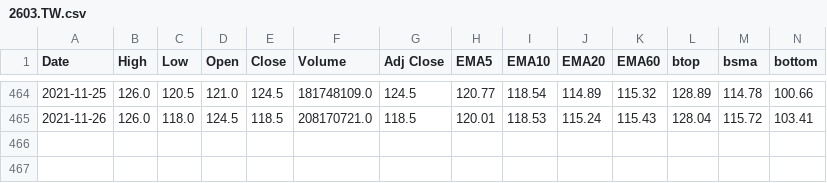
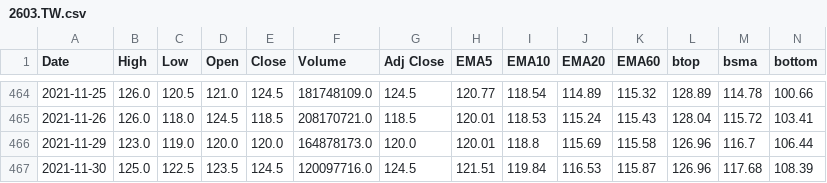
Before and after one commit to spyspy/chartjs-stock, a CSV file: 2603.TW.csv, drawn as a sheet; only a part is shown, gaps mark what is left out; rows hold the shown columns only; the diff names each change by its address in the sheet, - before the commit and + after, or states it on an @@ line.

```diff
--- a/2603.TW.csv
+++ b/2603.TW.csv
+row 466: 2021-11-29 | 123.0 | 119.0 | 120.0 | 120.0 | 164878173.0 | 120.0 | 120.01 | 118.8 | 115.69 | 115.58 | 126.96 | 116.7 | 106.44
+row 467: 2021-11-30 | 125.0 | 122.5 | 123.5 | 124.5 | 120097716.0 | 124.5 | 121.51 | 119.84 | 116.53 | 115.87 | 126.96 | 117.68 | 108.39
```
Also changed, not shown: 1101.TW.csv, 2330.TW.csv, 5 other files.
